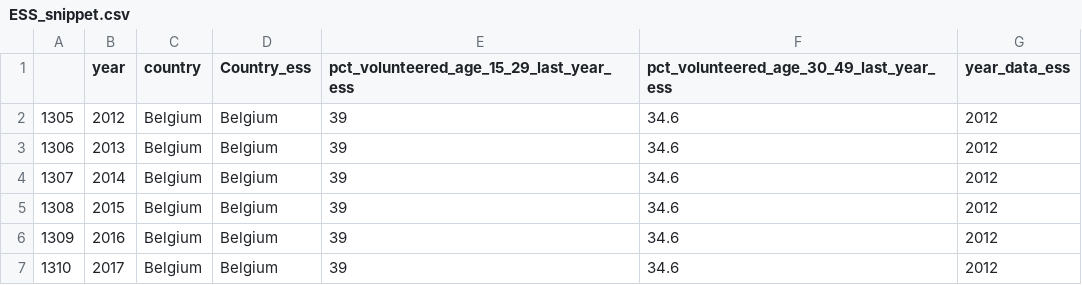
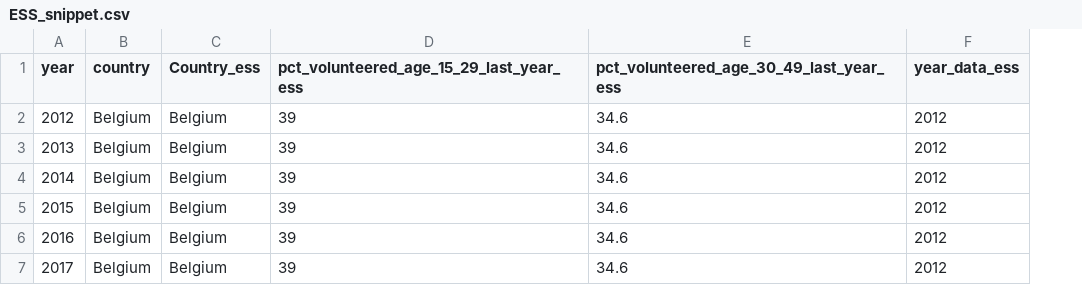
Before and after one commit to MichalMilkowski1989/Datathon-Vienna-2018, a CSV file: OpenGovData/Documentation/ESS_snippet.csv, drawn as a sheet; the diff names each change by its address in the sheet, - before the commit and + after, or states it on an @@ line.

```diff
--- a/OpenGovData/Documentation/ESS_snippet.csv
+++ b/OpenGovData/Documentation/ESS_snippet.csv
-column A, rows 2-7: 1305 | 1306 | 1307 | 1308 | 1309 | 1310
```
Also changed, not shown: OpenGovData/Documentation/BTI_snippet.csv, OpenGovData/Documentation/VDEM_snippet.csv.
